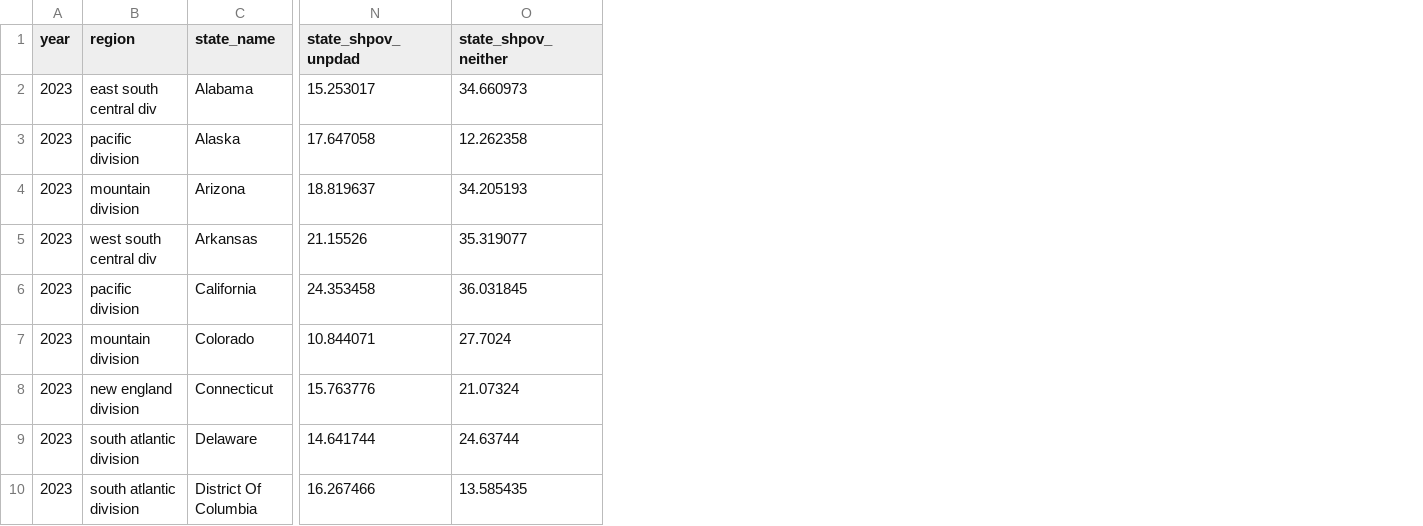
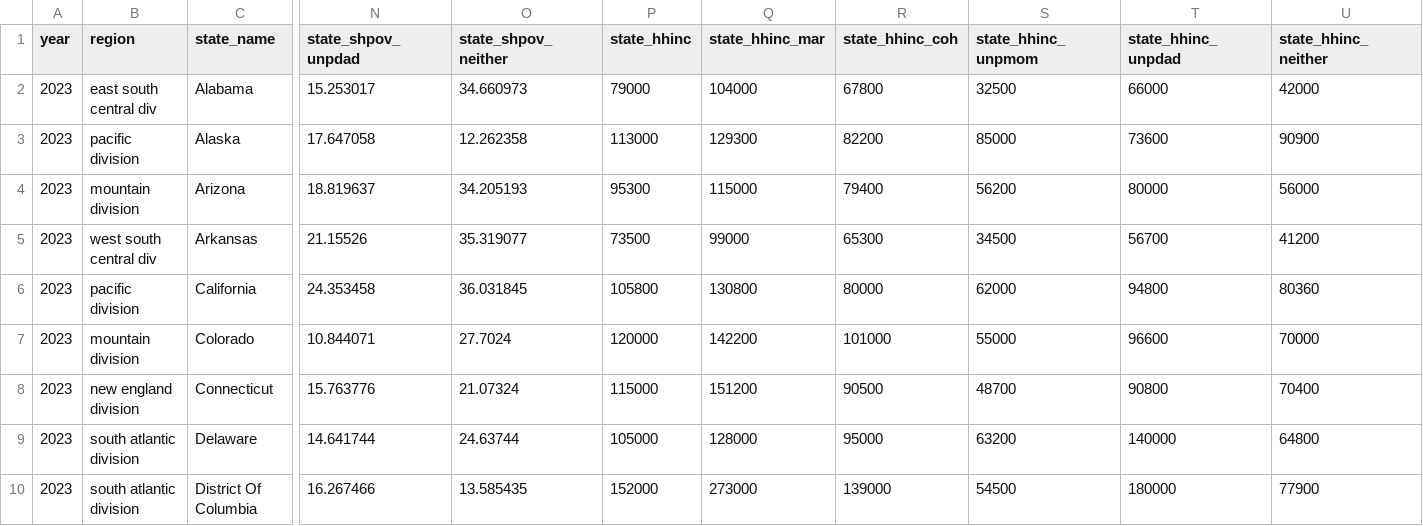
Before and after one commit to ND-Fam/Strengthening-Families-Atlas, a CSV file: data/current_year/ACS_state_all.csv, drawn as a sheet; only a part is shown, gaps mark what is left out; the diff names each change by its address in the sheet, - before the commit and + after, or states it on an @@ line.

```diff
--- a/data/current_year/ACS_state_all.csv
+++ b/data/current_year/ACS_state_all.csv
+column P (state_hhinc), rows 2-10: 79000 | 113000 | 95300 | 73500 | 105800 | 120000 | 115000 | 105000 | 152000
+column Q (state_hhinc_mar), rows 2-10: 104000 | 129300 | 115000 | 99000 | 130800 | 142200 | 151200 | 128000 | 273000
+column R (state_hhinc_coh), rows 2-10: 67800 | 82200 | 79400 | 65300 | 80000 | 101000 | 90500 | 95000 | 139000
+column S (state_hhinc_unpmom), rows 2-10: 32500 | 85000 | 56200 | 34500 | 62000 | 55000 | 48700 | 63200 | 54500
+column T (state_hhinc_unpdad), rows 2-10: 66000 | 73600 | 80000 | 56700 | 94800 | 96600 | 90800 | 140000 | 180000
+column U (state_hhinc_neither), rows 2-10: 42000 | 90900 | 56000 | 41200 | 80360 | 70000 | 70400 | 64800 | 77900
```
Also changed, not shown: data/current_year/ACS_state_educ.csv, 6 other files.
